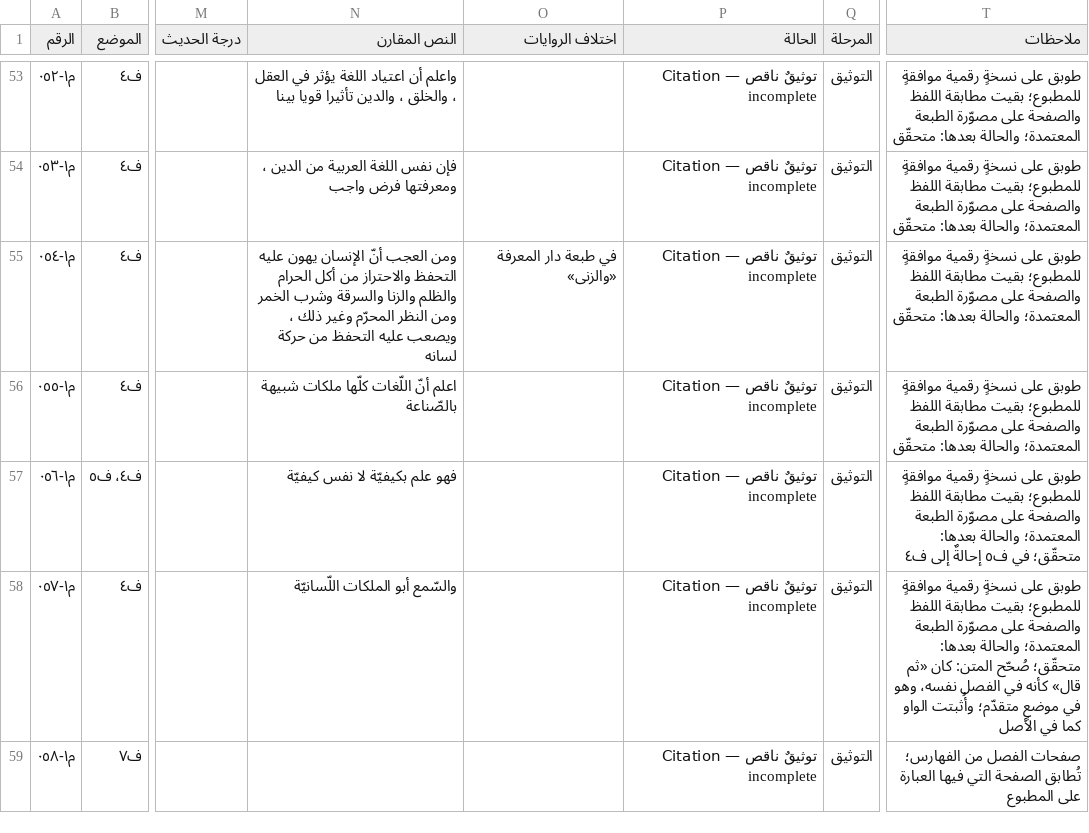
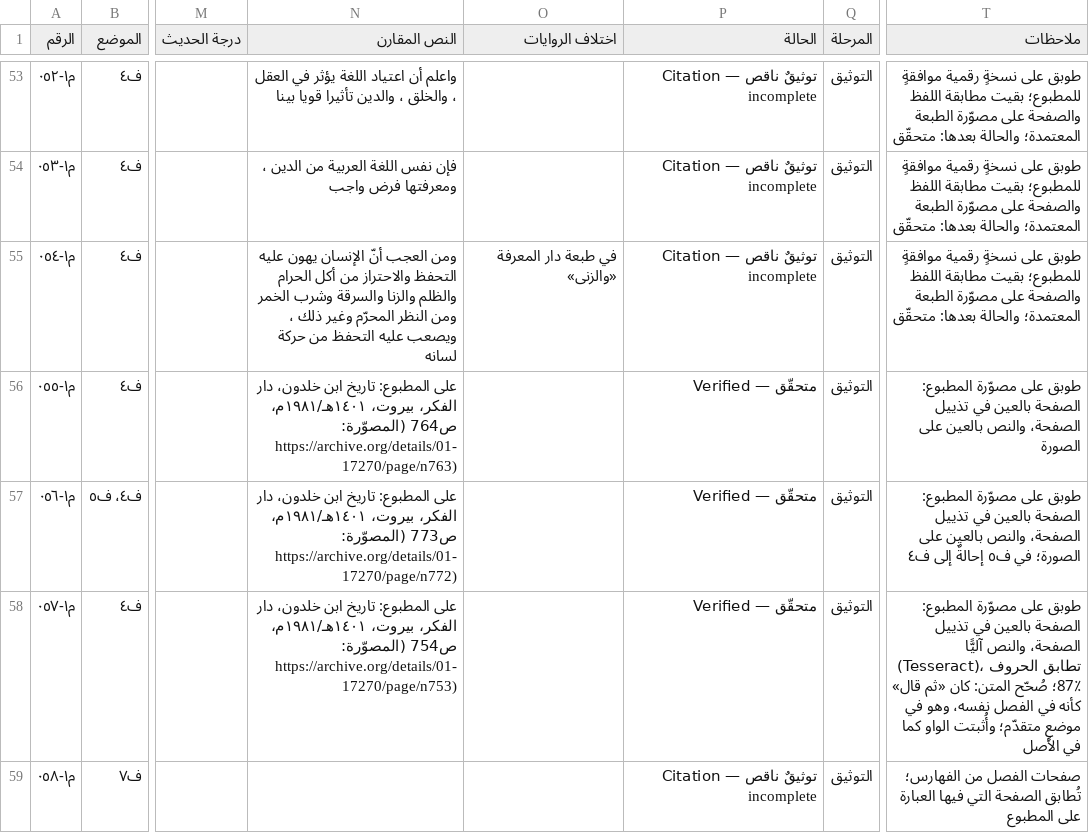
Before and after one commit to ahmadsulaimiy1/My-books, a TSV file: books/sinaat-al-mutakallim/book/_production/التحقيق/سجل-النقول.tsv, drawn as a sheet; only a part is shown, gaps mark what is left out; the diff covers the shown part only; the diff names each change by its address in the sheet, - before the commit and + after, or states it on an @@ line.

```diff
--- a/books/sinaat-al-mutakallim/book/_production/التحقيق/سجل-النقول.tsv
+++ b/books/sinaat-al-mutakallim/book/_production/التحقيق/سجل-النقول.tsv
-N56 (النص المقارن): اعلم أنّ اللّغات كلّها ملكات شبيهة بالصّناعة
+N56 (النص المقارن): على المطبوع: تاريخ ابن خلدون، دار الفكر، بيروت، ١٤٠١هـ/١٩٨١م، ص764 (المصوّرة: https://archive.org/details/01-17270/page/n763)
-P56:P58 (الحالة): توثيقٌ ناقص — Citation incomplete
+P56:P58 (الحالة): متحقّق — Verified
-T56 (ملاحظات): طوبق على نسخةٍ رقمية موافقةٍ للمطبوع؛ بقيت مطابقة اللفظ والصفحة على مصوّرة الطبعة المعتمدة؛ والحالة بعدها: متحقّق
+T56 (ملاحظات): طوبق على مصوّرة المطبوع: الصفحة بالعين في تذييل الصفحة، والنص بالعين على الصورة
-N57 (النص المقارن): فهو علم بكيفيّة لا نفس كيفيّة
+N57 (النص المقارن): على المطبوع: تاريخ ابن خلدون، دار الفكر، بيروت، ١٤٠١هـ/١٩٨١م، ص773 (المصوّرة: https://archive.org/details/01-17270/page/n772)
-T57 (ملاحظات): طوبق على نسخةٍ رقمية موافقةٍ للمطبوع؛ بقيت مطابقة اللفظ والصفحة على مصوّرة الطبعة المعتمدة؛ والحالة بعدها: متحقّق؛ في ف٥…
+T57 (ملاحظات): طوبق على مصوّرة المطبوع: الصفحة بالعين في تذييل الصفحة، والنص بالعين على الصورة؛ في ف٥…
-N58 (النص المقارن): والسّمع أبو الملكات اللّسانيّة
+N58 (النص المقارن): على المطبوع: تاريخ ابن خلدون، دار الفكر، بيروت، ١٤٠١هـ/١٩٨١م، ص754 (المصوّرة: https://archive.org/details/01-17270/page/n753)
-T58 (ملاحظات): طوبق على نسخةٍ رقمية موافقةٍ للمطبوع؛ بقيت مطابقة اللفظ والصفحة على مصوّرة الطبعة المعتمدة؛ والحالة بعدها: متحقّق؛ صُحّح المتن:…
+T58 (ملاحظات): طوبق على مصوّرة المطبوع: الصفحة بالعين في تذييل الصفحة، والنص آليًّا (Tesseract)، تطابق الحروف 87٪؛ صُحّح المتن:…
```
Also changed, not shown: 87 edited cells elsewhere in this file, 42 other files.
